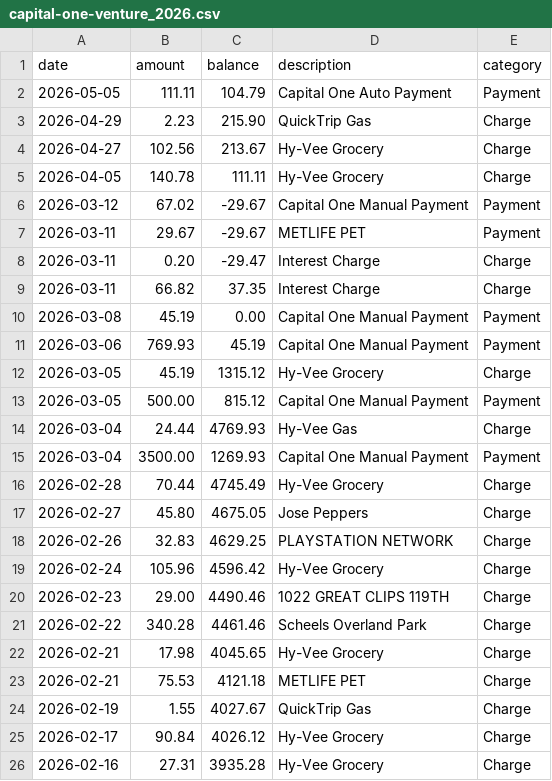
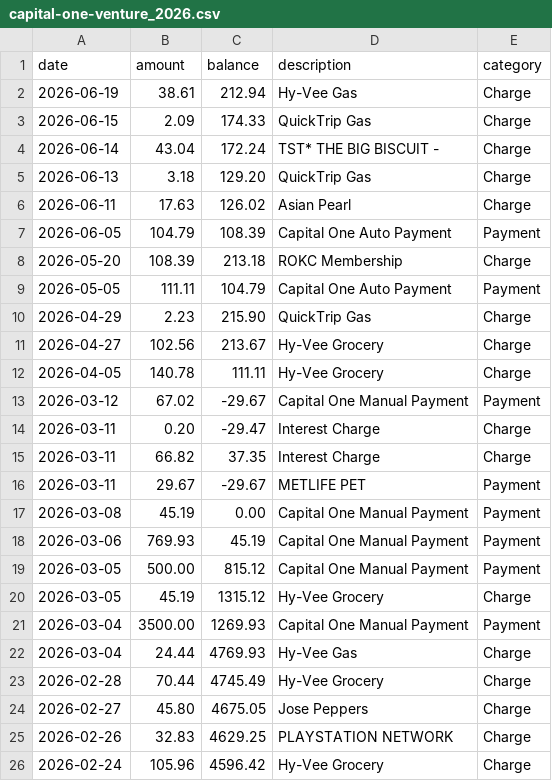
Before and after one commit to brennanw31/productivity, a CSV file: finance/data/processed/capital-one-venture_2026.csv, drawn as a sheet; only a part is shown; the shorter side is filled out with more unchanged rows; the diff covers the shown part only.

```diff
--- a/finance/data/processed/capital-one-venture_2026.csv
+++ b/finance/data/processed/capital-one-venture_2026.csv
@@ -1,2 +1,9 @@
 date,amount,balance,description,category
+2026-06-19,38.61,212.94,Hy-Vee Gas,Charge
+2026-06-15,2.09,174.33,QuickTrip Gas,Charge
+2026-06-14,43.04,172.24,TST* THE BIG BISCUIT -,Charge
+2026-06-13,3.18,129.20,QuickTrip Gas,Charge
+2026-06-11,17.63,126.02,Asian Pearl,Charge
+2026-06-05,104.79,108.39,Capital One Auto Payment,Payment
+2026-05-20,108.39,213.18,ROKC Membership,Charge
 2026-05-05,111.11,104.79,Capital One Auto Payment,Payment
@@ -6,11 +13,11 @@ date,amount,balance,description,category
 2026-03-12,67.02,-29.67,Capital One Manual Payment,Payment
-2026-03-11,29.67,-29.67,METLIFE PET,Payment
 2026-03-11,0.20,-29.47,Interest Charge,Charge
 2026-03-11,66.82,37.35,Interest Charge,Charge
+2026-03-11,29.67,-29.67,METLIFE PET,Payment
 2026-03-08,45.19,0.00,Capital One Manual Payment,Payment
 2026-03-06,769.93,45.19,Capital One Manual Payment,Payment
+2026-03-05,500.00,815.12,Capital One Manual Payment,Payment
 2026-03-05,45.19,1315.12,Hy-Vee Grocery,Charge
-2026-03-05,500.00,815.12,Capital One Manual Payment,Payment
+2026-03-04,3500.00,1269.93,Capital One Manual Payment,Payment
 2026-03-04,24.44,4769.93,Hy-Vee Gas,Charge
-2026-03-04,3500.00,1269.93,Capital One Manual Payment,Payment
 2026-02-28,70.44,4745.49,Hy-Vee Grocery,Charge
```
Also changed, not shown: 6 moved rows elsewhere in this file, finance/data/processed/amazon-prime-visa_2026.csv, finance/data/processed/bills-checking_2026.csv, 13 other files.
